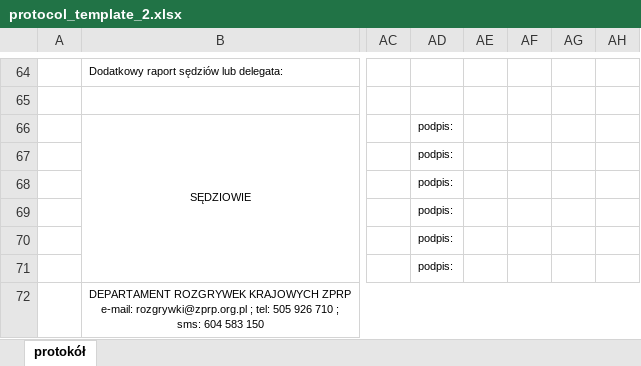
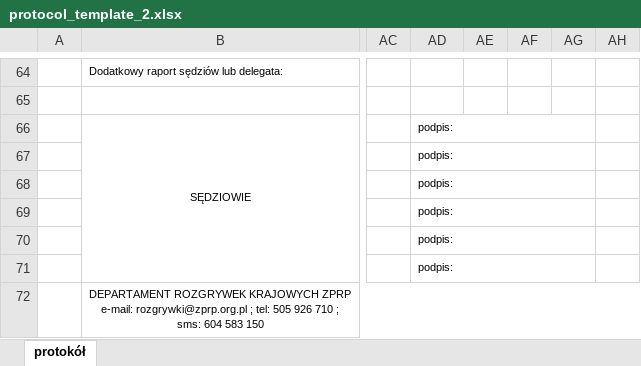
Before and after one commit to Radzio310/zprp-backend, an Excel workbook: app/templates/protocol_template_2.xlsx, sheet protokół, drawn as a sheet; only a part is shown, gaps mark what is left out; values as stored, in another font and other column widths than the file's, no borders; charts and pictures not drawn; the diff names each change by its address in the sheet, - before the commit and + after, or states it on an @@ line.

```diff
--- a/app/templates/protocol_template_2.xlsx (sheet protokół)
+++ b/app/templates/protocol_template_2.xlsx (sheet protokół)
+AD66:AG66 merged
+AD67:AG67 merged
+AD68:AG68 merged
+AD69:AG69 merged
+AD70:AG70 merged
+AD71:AG71 merged
```
Also changed, not shown: app/templates/protocol_template.xlsx.
